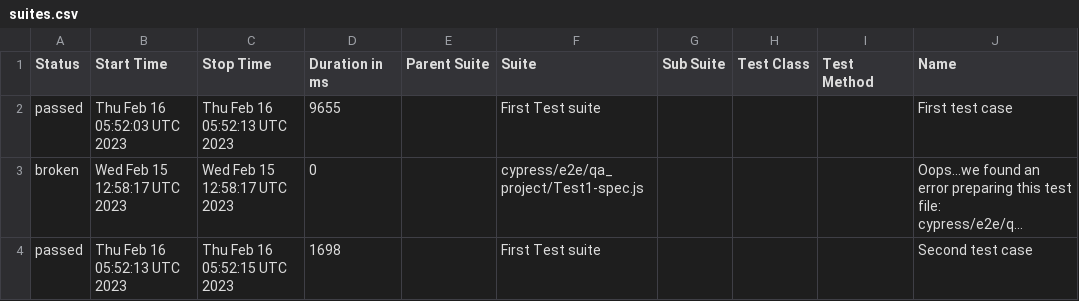
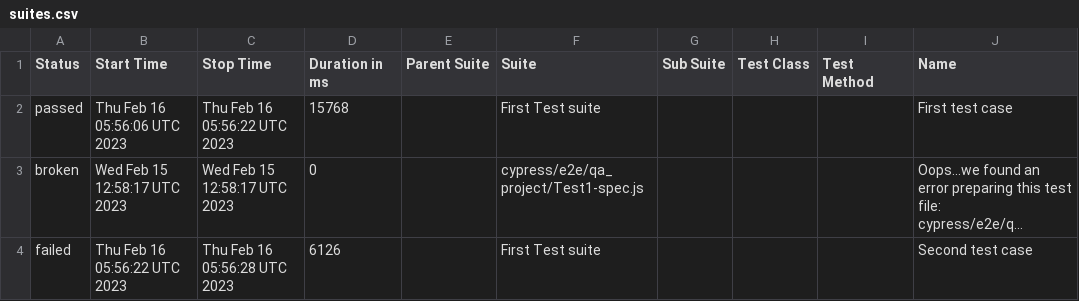
Before and after one commit to jgireesh/cypress-learning, a CSV file: allure-report/data/suites.csv, drawn as a sheet; only a part is shown; long unchanged cells end in …; the diff names each change by its address in the sheet, - before the commit and + after, or states it on an @@ line.

Commit message:
Generating allure report for cypress tests

```diff
--- a/allure-report/data/suites.csv
+++ b/allure-report/data/suites.csv
-B2 (Start Time): Thu Feb 16 05:52:03 UTC 2023
+B2 (Start Time): Thu Feb 16 05:56:06 UTC 2023
-C2 (Stop Time): Thu Feb 16 05:52:13 UTC 2023
+C2 (Stop Time): Thu Feb 16 05:56:22 UTC 2023
-D2 (Duration in ms): 9655
+D2 (Duration in ms): 15768
-A4 (Status): passed
+A4 (Status): failed
-B4 (Start Time): Thu Feb 16 05:52:13 UTC 2023
+B4 (Start Time): Thu Feb 16 05:56:22 UTC 2023
-C4 (Stop Time): Thu Feb 16 05:52:15 UTC 2023
+C4 (Stop Time): Thu Feb 16 05:56:28 UTC 2023
-D4 (Duration in ms): 1698
+D4 (Duration in ms): 6126
```
Also changed, not shown: 30 other files.
